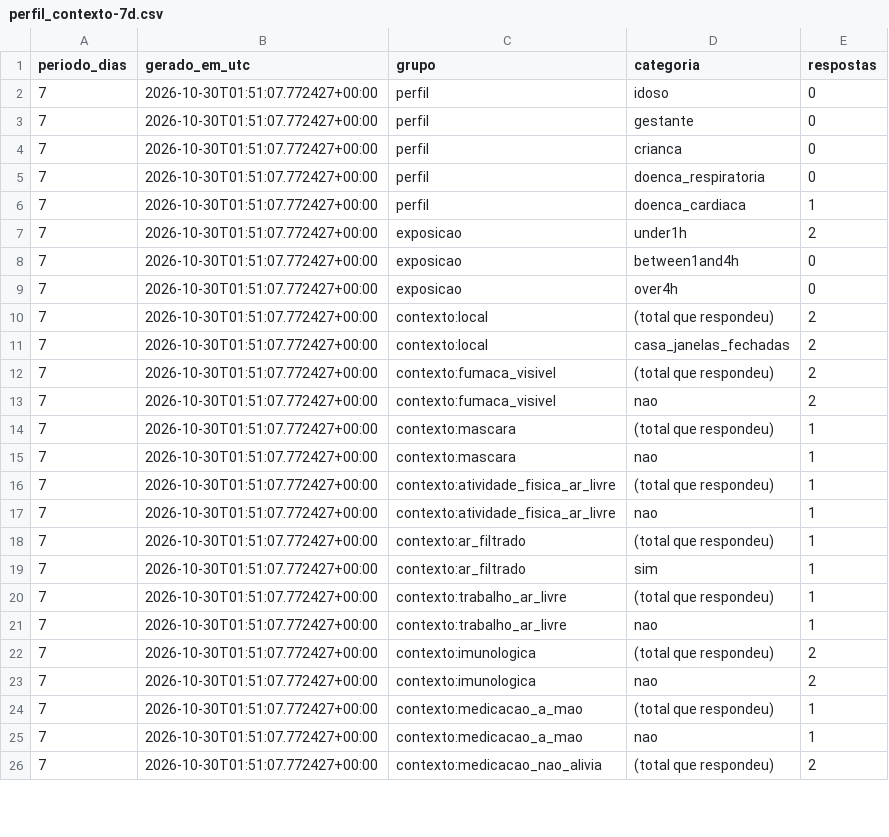
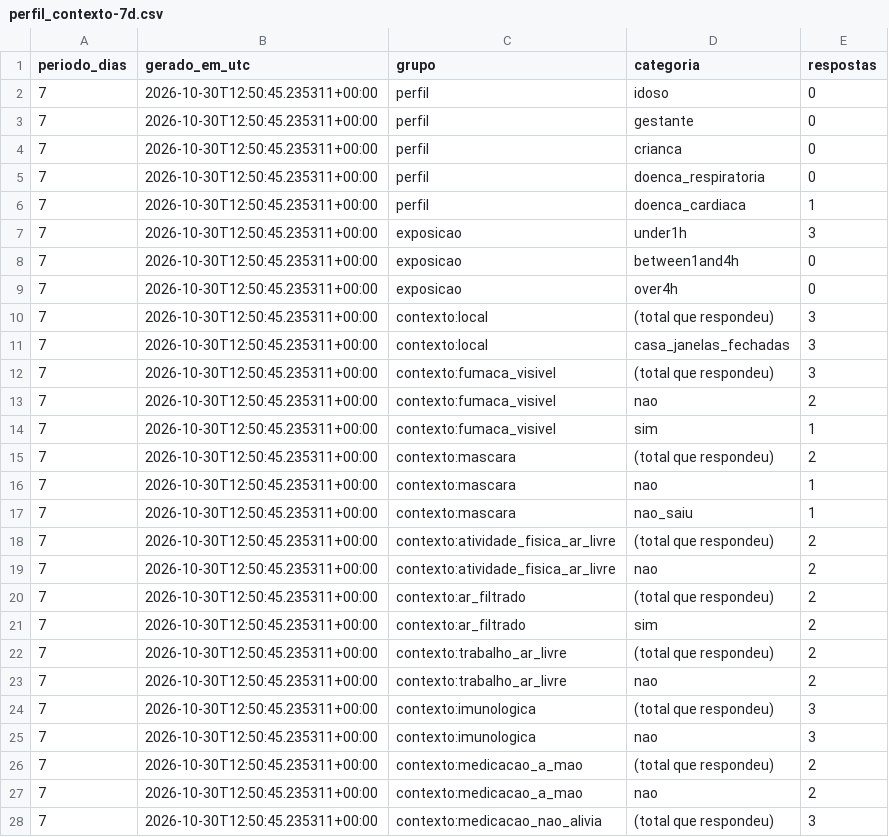
Before and after one commit to micael-oliveira-ufam/respirar-amazonas, a CSV file: docs/dados/csv/perfil_contexto-7d.csv, drawn as a sheet; only a part is shown; the diff covers the shown part only.

```diff
--- a/docs/dados/csv/perfil_contexto-7d.csv
+++ b/docs/dados/csv/perfil_contexto-7d.csv
@@ -1,26 +1,28 @@
 periodo_dias,gerado_em_utc,grupo,categoria,respostas
-7,2026-10-30T01:51:07.772427+00:00,perfil,idoso,0
-7,2026-10-30T01:51:07.772427+00:00,perfil,gestante,0
-7,2026-10-30T01:51:07.772427+00:00,perfil,crianca,0
-7,2026-10-30T01:51:07.772427+00:00,perfil,doenca_respiratoria,0
-7,2026-10-30T01:51:07.772427+00:00,perfil,doenca_cardiaca,1
-7,2026-10-30T01:51:07.772427+00:00,exposicao,under1h,2
-7,2026-10-30T01:51:07.772427+00:00,exposicao,between1and4h,0
-7,2026-10-30T01:51:07.772427+00:00,exposicao,over4h,0
-7,2026-10-30T01:51:07.772427+00:00,contexto:local,(total que respondeu),2
-7,2026-10-30T01:51:07.772427+00:00,contexto:local,casa_janelas_fechadas,2
-7,2026-10-30T01:51:07.772427+00:00,contexto:fumaca_visivel,(total que respondeu),2
-7,2026-10-30T01:51:07.772427+00:00,contexto:fumaca_visivel,nao,2
-7,2026-10-30T01:51:07.772427+00:00,contexto:mascara,(total que respondeu),1
-7,2026-10-30T01:51:07.772427+00:00,contexto:mascara,nao,1
-7,2026-10-30T01:51:07.772427+00:00,contexto:atividade_fisica_ar_livre,(total que respondeu),1
-7,2026-10-30T01:51:07.772427+00:00,contexto:atividade_fisica_ar_livre,nao,1
-7,2026-10-30T01:51:07.772427+00:00,contexto:ar_filtrado,(total que respondeu),1
-7,2026-10-30T01:51:07.772427+00:00,contexto:ar_filtrado,sim,1
-7,2026-10-30T01:51:07.772427+00:00,contexto:trabalho_ar_livre,(total que respondeu),1
-7,2026-10-30T01:51:07.772427+00:00,contexto:trabalho_ar_livre,nao,1
-7,2026-10-30T01:51:07.772427+00:00,contexto:imunologica,(total que respondeu),2
-7,2026-10-30T01:51:07.772427+00:00,contexto:imunologica,nao,2
-7,2026-10-30T01:51:07.772427+00:00,contexto:medicacao_a_mao,(total que respondeu),1
-7,2026-10-30T01:51:07.772427+00:00,contexto:medicacao_a_mao,nao,1
-7,2026-10-30T01:51:07.772427+00:00,contexto:medicacao_nao_alivia,(total que respondeu),2
+7,2026-10-30T12:50:45.235311+00:00,perfil,idoso,0
+7,2026-10-30T12:50:45.235311+00:00,perfil,gestante,0
+7,2026-10-30T12:50:45.235311+00:00,perfil,crianca,0
+7,2026-10-30T12:50:45.235311+00:00,perfil,doenca_respiratoria,0
+7,2026-10-30T12:50:45.235311+00:00,perfil,doenca_cardiaca,1
+7,2026-10-30T12:50:45.235311+00:00,exposicao,under1h,3
+7,2026-10-30T12:50:45.235311+00:00,exposicao,between1and4h,0
+7,2026-10-30T12:50:45.235311+00:00,exposicao,over4h,0
+7,2026-10-30T12:50:45.235311+00:00,contexto:local,(total que respondeu),3
+7,2026-10-30T12:50:45.235311+00:00,contexto:local,casa_janelas_fechadas,3
+7,2026-10-30T12:50:45.235311+00:00,contexto:fumaca_visivel,(total que respondeu),3
+7,2026-10-30T12:50:45.235311+00:00,contexto:fumaca_visivel,nao,2
+7,2026-10-30T12:50:45.235311+00:00,contexto:fumaca_visivel,sim,1
+7,2026-10-30T12:50:45.235311+00:00,contexto:mascara,(total que respondeu),2
+7,2026-10-30T12:50:45.235311+00:00,contexto:mascara,nao,1
+7,2026-10-30T12:50:45.235311+00:00,contexto:mascara,nao_saiu,1
+7,2026-10-30T12:50:45.235311+00:00,contexto:atividade_fisica_ar_livre,(total que respondeu),2
+7,2026-10-30T12:50:45.235311+00:00,contexto:atividade_fisica_ar_livre,nao,2
+7,2026-10-30T12:50:45.235311+00:00,contexto:ar_filtrado,(total que respondeu),2
+7,2026-10-30T12:50:45.235311+00:00,contexto:ar_filtrado,sim,2
+7,2026-10-30T12:50:45.235311+00:00,contexto:trabalho_ar_livre,(total que respondeu),2
+7,2026-10-30T12:50:45.235311+00:00,contexto:trabalho_ar_livre,nao,2
+7,2026-10-30T12:50:45.235311+00:00,contexto:imunologica,(total que respondeu),3
+7,2026-10-30T12:50:45.235311+00:00,contexto:imunologica,nao,3
+7,2026-10-30T12:50:45.235311+00:00,contexto:medicacao_a_mao,(total que respondeu),2
+7,2026-10-30T12:50:45.235311+00:00,contexto:medicacao_a_mao,nao,2
+7,2026-10-30T12:50:45.235311+00:00,contexto:medicacao_nao_alivia,(total que respondeu),3
```
Also changed, not shown: 6 edited cells elsewhere in this file, docs/dados/csv/perfil_contexto-1d.csv, docs/dados/csv/perfil_contexto-30d.csv, 28 other files.
